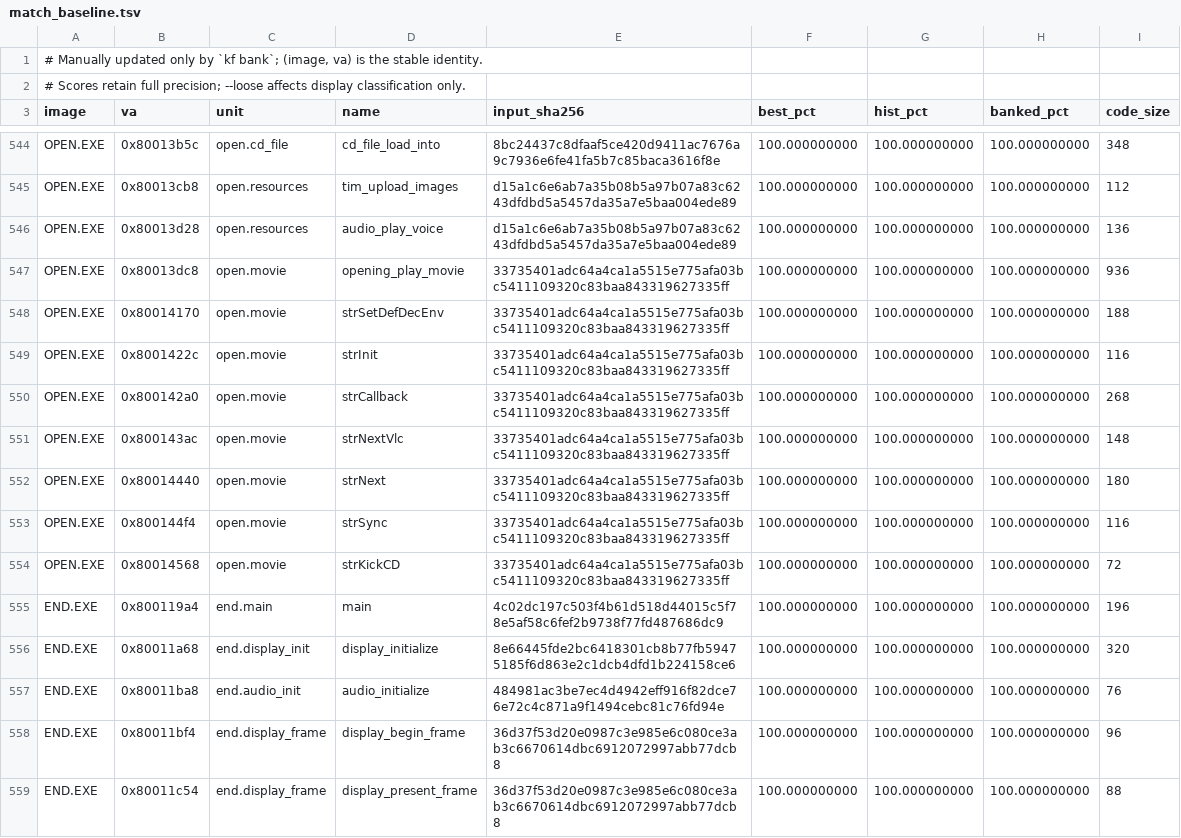
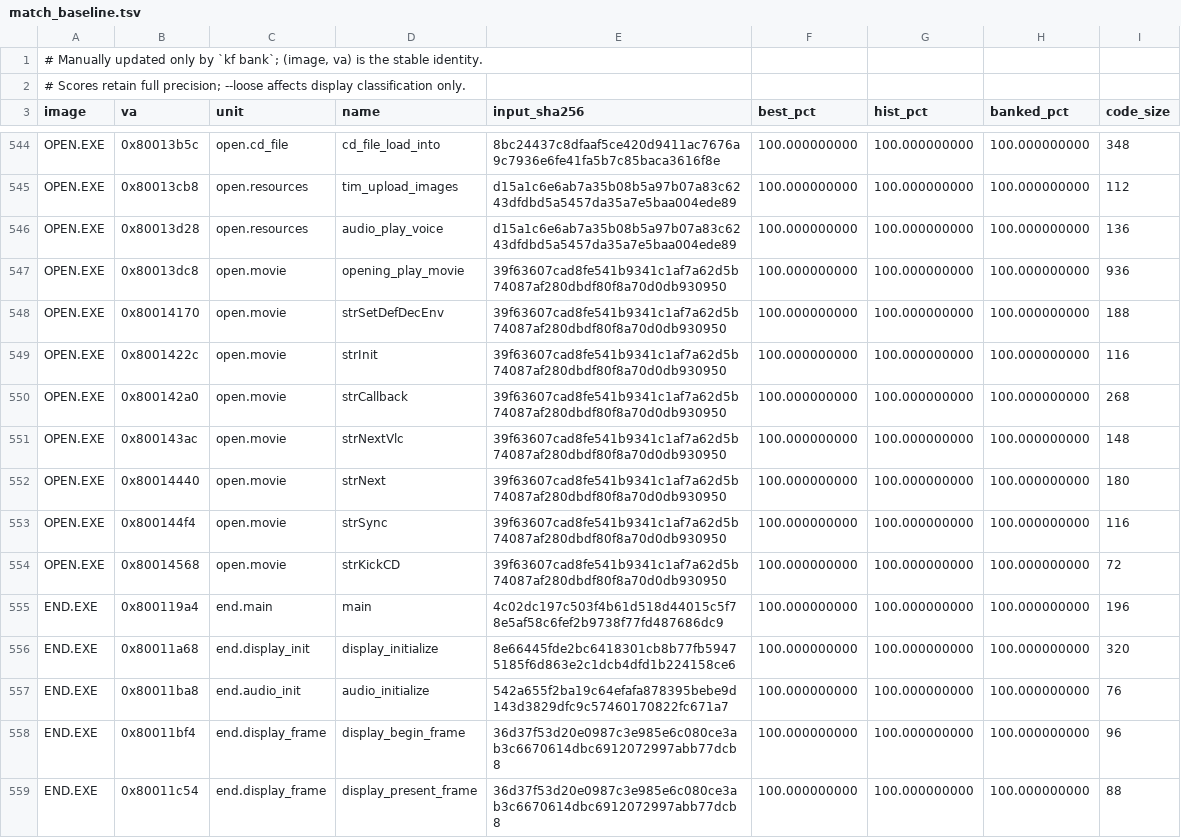
Before and after one commit to Voicedrew11/kings-field-2-decomp, a TSV file: config/match_baseline.tsv, drawn as a sheet; only a part is shown, gaps mark what is left out; the diff covers the shown part only.

```diff
--- a/config/match_baseline.tsv
+++ b/config/match_baseline.tsv
@@ -546,13 +546,13 @@ OPEN.EXE	0x80013cb8	open.resources	tim_upload_images	d15a1c6e6ab7a35b08b5a97b07a
 OPEN.EXE	0x80013d28	open.resources	audio_play_voice	d15a1c6e6ab7a35b08b5a97b07a83c6243dfdbd5a5457da35a7e5baa004ede89	100.000000000	100.000000000	100.000000000	136
-OPEN.EXE	0x80013dc8	open.movie	opening_play_movie	33735401adc64a4ca1a5515e775afa03bc5411109320c83baa843319627335ff	100.000000000	100.000000000	100.000000000	936
-OPEN.EXE	0x80014170	open.movie	strSetDefDecEnv	33735401adc64a4ca1a5515e775afa03bc5411109320c83baa843319627335ff	100.000000000	100.000000000	100.000000000	188
-OPEN.EXE	0x8001422c	open.movie	strInit	33735401adc64a4ca1a5515e775afa03bc5411109320c83baa843319627335ff	100.000000000	100.000000000	100.000000000	116
-OPEN.EXE	0x800142a0	open.movie	strCallback	33735401adc64a4ca1a5515e775afa03bc5411109320c83baa843319627335ff	100.000000000	100.000000000	100.000000000	268
-OPEN.EXE	0x800143ac	open.movie	strNextVlc	33735401adc64a4ca1a5515e775afa03bc5411109320c83baa843319627335ff	100.000000000	100.000000000	100.000000000	148
-OPEN.EXE	0x80014440	open.movie	strNext	33735401adc64a4ca1a5515e775afa03bc5411109320c83baa843319627335ff	100.000000000	100.000000000	100.000000000	180
-OPEN.EXE	0x800144f4	open.movie	strSync	33735401adc64a4ca1a5515e775afa03bc5411109320c83baa843319627335ff	100.000000000	100.000000000	100.000000000	116
-OPEN.EXE	0x80014568	open.movie	strKickCD	33735401adc64a4ca1a5515e775afa03bc5411109320c83baa843319627335ff	100.000000000	100.000000000	100.000000000	72
+OPEN.EXE	0x80013dc8	open.movie	opening_play_movie	39f63607cad8fe541b9341c1af7a62d5b74087af280dbdf80f8a70d0db930950	100.000000000	100.000000000	100.000000000	936
+OPEN.EXE	0x80014170	open.movie	strSetDefDecEnv	39f63607cad8fe541b9341c1af7a62d5b74087af280dbdf80f8a70d0db930950	100.000000000	100.000000000	100.000000000	188
+OPEN.EXE	0x8001422c	open.movie	strInit	39f63607cad8fe541b9341c1af7a62d5b74087af280dbdf80f8a70d0db930950	100.000000000	100.000000000	100.000000000	116
+OPEN.EXE	0x800142a0	open.movie	strCallback	39f63607cad8fe541b9341c1af7a62d5b74087af280dbdf80f8a70d0db930950	100.000000000	100.000000000	100.000000000	268
+OPEN.EXE	0x800143ac	open.movie	strNextVlc	39f63607cad8fe541b9341c1af7a62d5b74087af280dbdf80f8a70d0db930950	100.000000000	100.000000000	100.000000000	148
+OPEN.EXE	0x80014440	open.movie	strNext	39f63607cad8fe541b9341c1af7a62d5b74087af280dbdf80f8a70d0db930950	100.000000000	100.000000000	100.000000000	180
+OPEN.EXE	0x800144f4	open.movie	strSync	39f63607cad8fe541b9341c1af7a62d5b74087af280dbdf80f8a70d0db930950	100.000000000	100.000000000	100.000000000	116
+OPEN.EXE	0x80014568	open.movie	strKickCD	39f63607cad8fe541b9341c1af7a62d5b74087af280dbdf80f8a70d0db930950	100.000000000	100.000000000	100.000000000	72
 END.EXE	0x800119a4	end.main	main	4c02dc197c503f4b61d518d44015c5f78e5af58c6fef2b9738f77fd487686dc9	100.000000000	100.000000000	100.000000000	196
 END.EXE	0x80011a68	end.display_init	display_initialize	8e66445fde2bc6418301cb8b77fb59475185f6d863e2c1dcb4dfd1b224158ce6	100.000000000	100.000000000	100.000000000	320
-END.EXE	0x80011ba8	end.audio_init	audio_initialize	484981ac3be7ec4d4942eff916f82dce76e72c4c871a9f1494cebc81c76fd94e	100.000000000	100.000000000	100.000000000	76
+END.EXE	0x80011ba8	end.audio_init	audio_initialize	542a655f2ba19c64efafa878395bebe9d143d3829dfc9c57460170822fc671a7	100.000000000	100.000000000	100.000000000	76
 END.EXE	0x80011bf4	end.display_frame	display_begin_frame	36d37f53d20e0987c3e985e6c080ce3ab3c6670614dbc6912072997abb77dcb8	100.000000000	100.000000000	100.000000000	96
```
Also changed, not shown: 12 edited cells elsewhere in this file, 1 other file.
